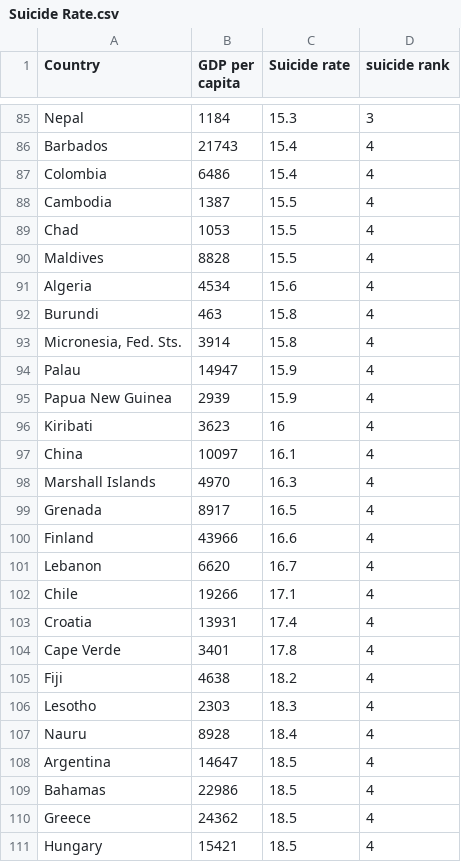
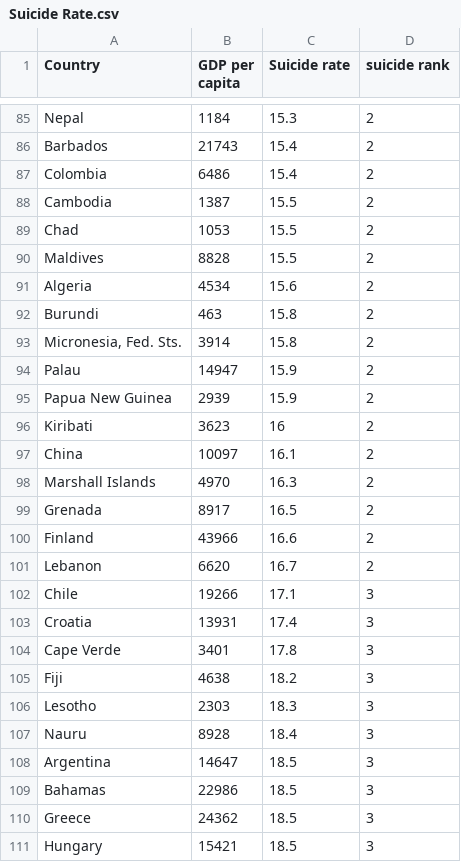
Before and after one commit to kouphasi/ylab3_NN, a CSV file: Suicide Rate.csv, drawn as a sheet; only a part is shown, gaps mark what is left out; the diff covers the shown part only; the diff names each change by its address in the sheet, - before the commit and + after, or states it on an @@ line.

```diff
--- a/Suicide Rate.csv
+++ b/Suicide Rate.csv
-D85 (suicide rank): 3
+D85 (suicide rank): 2
-D86:D101 (suicide rank): 4
+D86:D101 (suicide rank): 2
-D102:D111 (suicide rank): 4
+D102:D111 (suicide rank): 3
```
Also changed, not shown: 57 edited cells elsewhere in this file, 10 other files.
